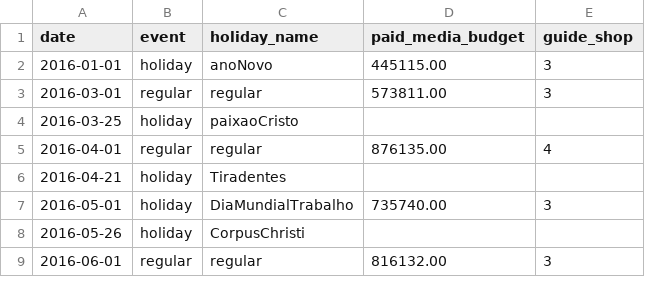
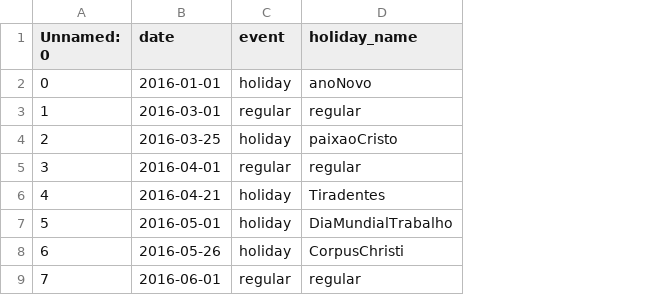
Before and after one commit to Meigarom/Demand-Forecast, a CSV file: data/holiday_dates.csv, drawn as a sheet; only a part is shown; removed rows and columns are numbered as before the commit, all else as after; the diff names each change by its address in the sheet, - before the commit and + after, or states it on an @@ line.

```diff
--- a/data/holiday_dates.csv
+++ b/data/holiday_dates.csv
+column A (Unnamed: 0), rows 2-9: 0 | 1 | 2 | 3 | 4 | 5 | 6 | 7
-column D (paid_media_budget), rows 2-9: 445115.00 | 573811.00 |  | 876135.00 |  | 735740.00 |  | 816132.00
-column E (guide_shop), rows 2-9: 3 | 3 |  | 4 |  | 3 |  | 3
```
Also changed, not shown: 1 other file.
